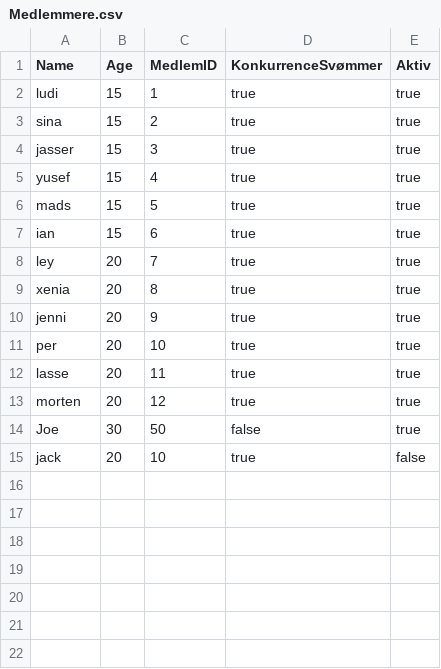
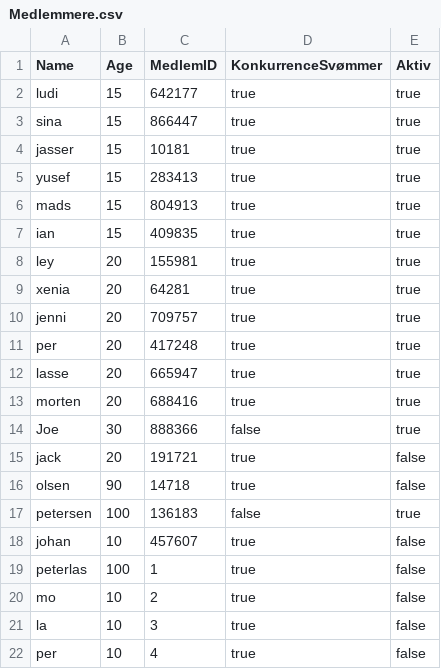
Before and after one commit to WalidZNaji/Delfinen3.GruppeKEA23, a CSV file: Medlemmere.csv, drawn as a sheet.

Commit message:
Added: ++ medlemID generator()

```diff
--- a/Medlemmere.csv
+++ b/Medlemmere.csv
@@ -1,15 +1,22 @@
 Name,Age,MedlemID,KonkurrenceSvømmer,Aktiv
-ludi,15,1,true,true
-sina,15,2,true,true
-jasser,15,3,true,true
-yusef,15,4,true,true
-mads,15,5,true,true
-ian,15,6,true,true
-ley,20,7,true,true
-xenia,20,8,true,true
-jenni,20,9,true,true
-per,20,10,true,true
-lasse,20,11,true,true
-morten,20,12,true,true
-Joe,30,50,false,true
-jack,20,10,true,false
+ludi,15,642177,true,true
+sina,15,866447,true,true
+jasser,15,10181,true,true
+yusef,15,283413,true,true
+mads,15,804913,true,true
+ian,15,409835,true,true
+ley,20,155981,true,true
+xenia,20,64281,true,true
+jenni,20,709757,true,true
+per,20,417248,true,true
+lasse,20,665947,true,true
+morten,20,688416,true,true
+Joe,30,888366,false,true
+jack,20,191721,true,false
+olsen,90,14718,true,false
+petersen,100,136183,false,true
+johan,10,457607,true,false
+peterlas,100,1,true,false
+mo,10,2,true,false
+la,10,3,true,false
+per,10,4,true,false
```
Also changed, not shown: Resultater.csv, 5 other files.
